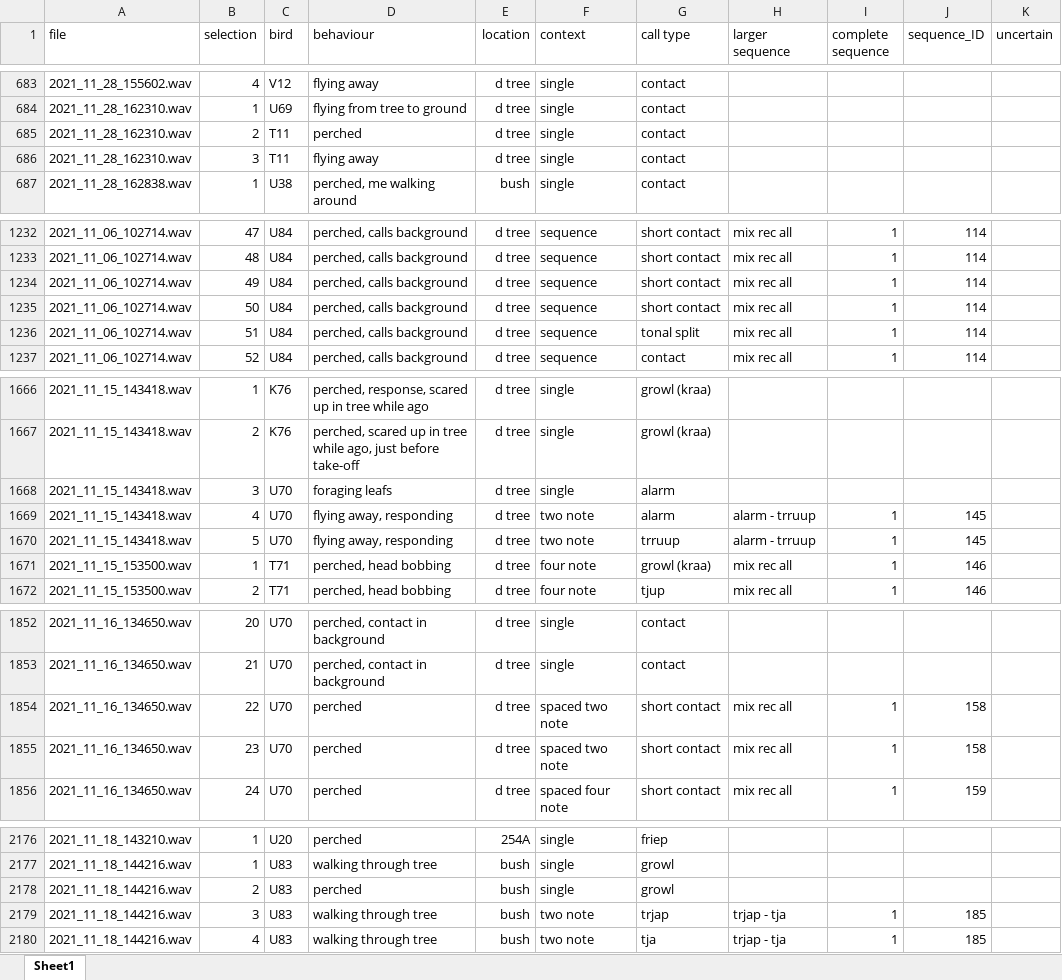
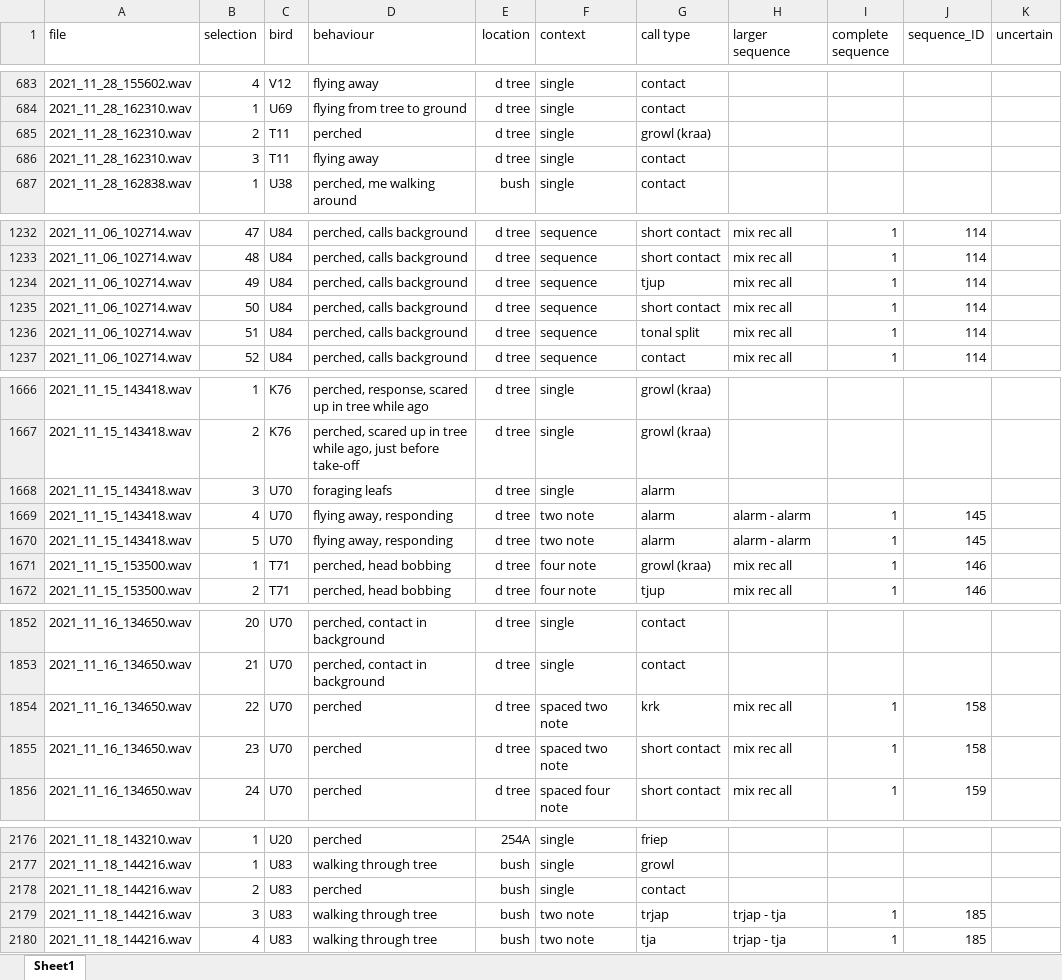
Before and after one commit to simeonqs/Evidence_for_vocal_signatures_and_voice-prints_in_a_wild_parrot, an Excel workbook: ANALYSIS/DATA/overview recordings/annotations - 2021.xlsx, sheet Sheet1, drawn as a sheet; only a part is shown, gaps mark what is left out; values as stored, in another font and other column widths than the file's, no borders; the diff names each change by its address in the sheet, - before the commit and + after, or states it on an @@ line.

```diff
--- a/ANALYSIS/DATA/overview recordings/annotations - 2021.xlsx (sheet Sheet1)
+++ b/ANALYSIS/DATA/overview recordings/annotations - 2021.xlsx (sheet Sheet1)
-G685 (call type): contact
+G685 (call type): growl (kraa)
-G1234 (call type): short contact
+G1234 (call type): tjup
-H1669:H1670 (larger sequence): alarm - trruup
+H1669:H1670 (larger sequence): alarm - alarm
-G1670 (call type): trruup
+G1670 (call type): alarm
-G1854 (call type): short contact
+G1854 (call type): krk
-G2178 (call type): growl
+G2178 (call type): contact
```
Also changed, not shown: 1 other file.
